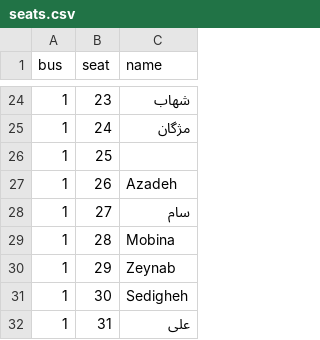
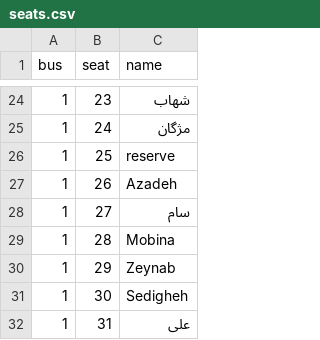
Before and after one commit to samdaraei1-hue/bus-seats, a CSV file: seats.csv, drawn as a sheet; only a part is shown, gaps mark what is left out.

Commit message:
Update seats.csv

```diff
--- a/seats.csv
+++ b/seats.csv
@@ -25,3 +25,3 @@ bus,seat,name
 1,24,مژگان
-1,25,
+1,25,reserve
 1,26,Azadeh
```
